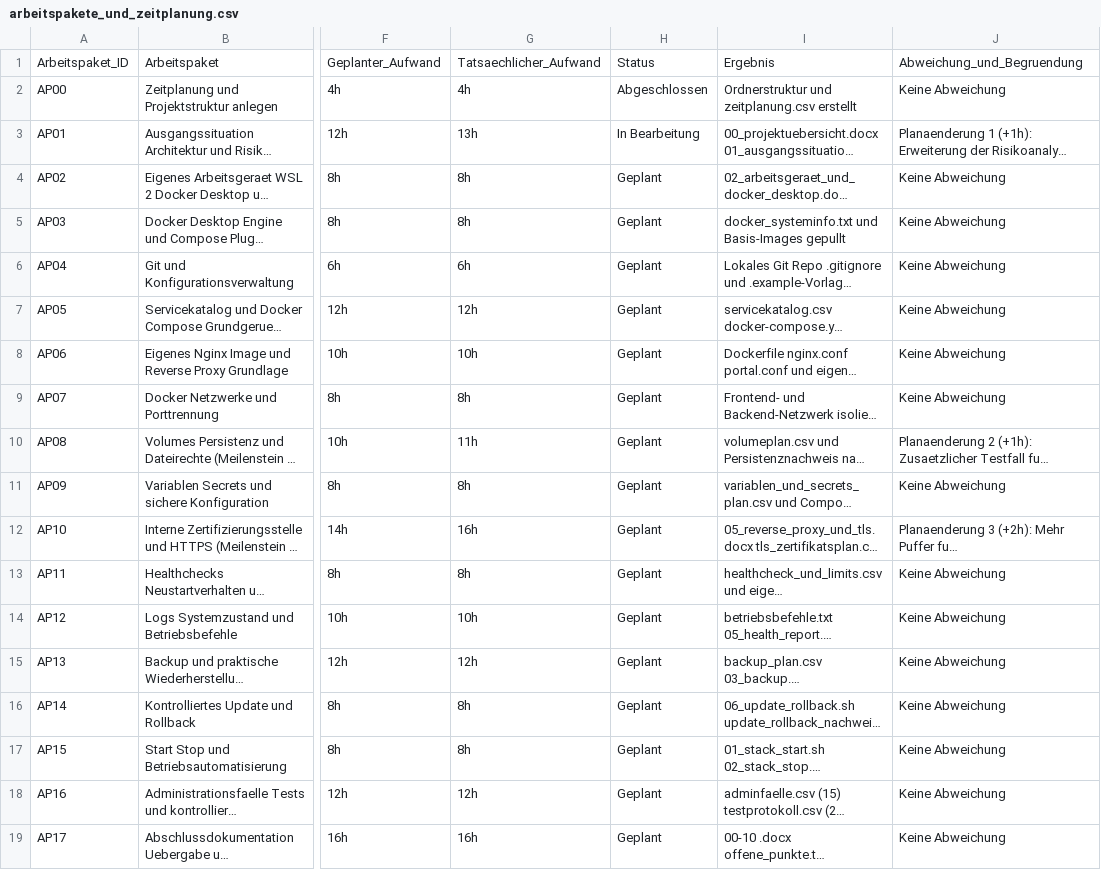
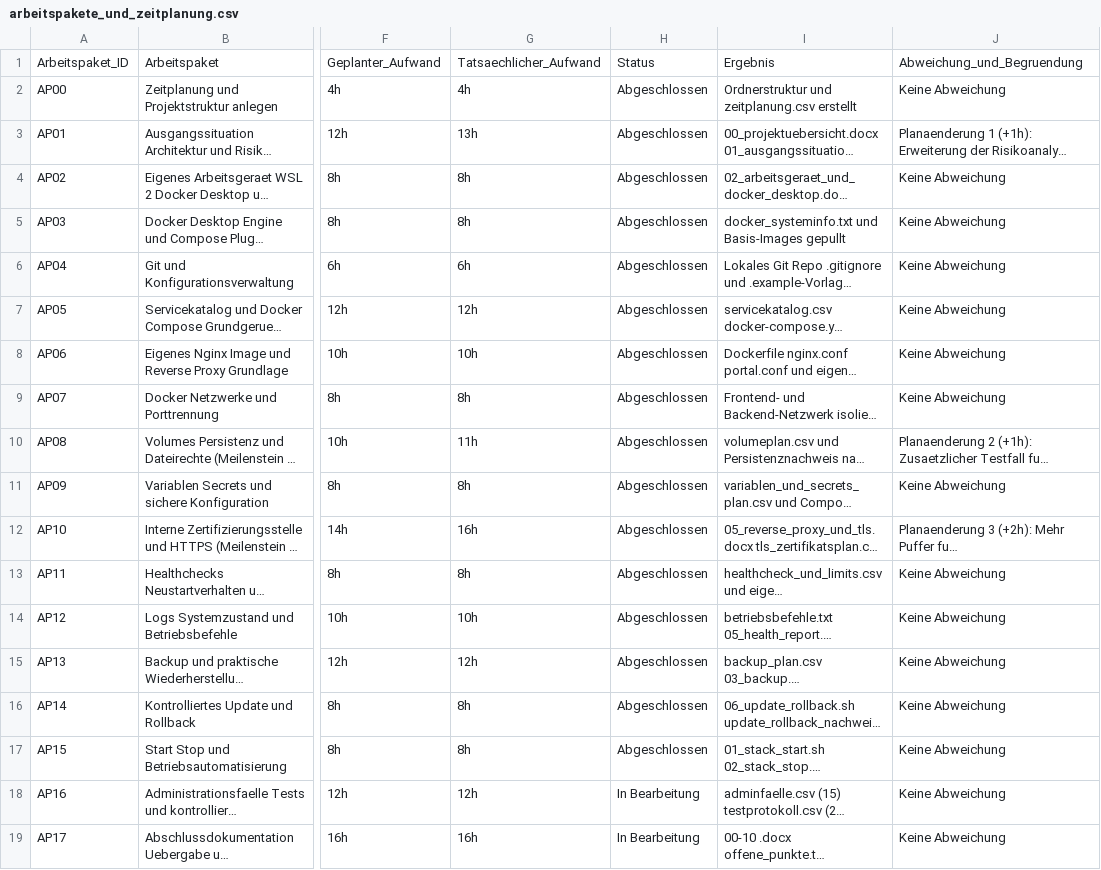
Before and after one commit to nv202009-collab/projekte-docker-servicebetrieb-abschlussprojekt, a CSV file: planung/arbeitspakete_und_zeitplanung.csv, drawn as a sheet; only a part is shown, gaps mark what is left out; long unchanged cells end in …; the diff names each change by its address in the sheet, - before the commit and + after, or states it on an @@ line.

Commit message:
Projektplan-Status aktualisiert (AP00-AP15 Abgeschlossen, AP16-AP17 In Bearbeitung)

```diff
--- a/planung/arbeitspakete_und_zeitplanung.csv
+++ b/planung/arbeitspakete_und_zeitplanung.csv
-H3: In Bearbeitung
+H3: Abgeschlossen
-H4:H17: Geplant
+H4:H17: Abgeschlossen
-H18:H19: Geplant
+H18:H19: In Bearbeitung
```
